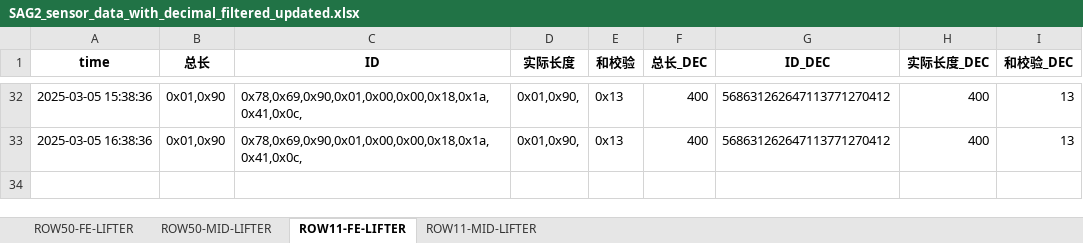
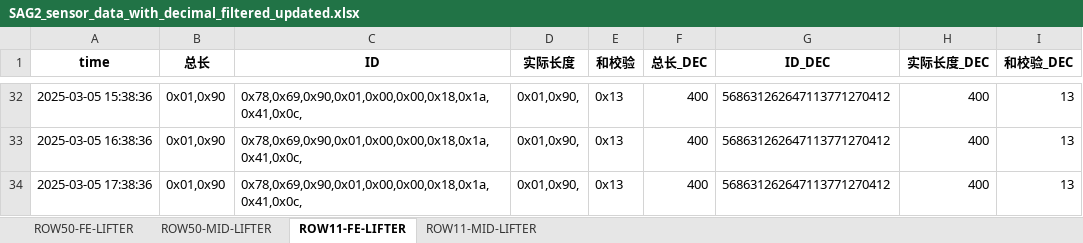
Before and after one commit to weichencsu/amman2503, an Excel workbook: SAG2_sensor_data_with_decimal_filtered_updated.xlsx, sheet ROW11-FE-LIFTER, drawn as a sheet; only a part is shown, gaps mark what is left out; values as stored, in another font and other column widths than the file's, no borders; the diff names each change by its address in the sheet, - before the commit and + after, or states it on an @@ line.

```diff
--- a/SAG2_sensor_data_with_decimal_filtered_updated.xlsx (sheet ROW11-FE-LIFTER)
+++ b/SAG2_sensor_data_with_decimal_filtered_updated.xlsx (sheet ROW11-FE-LIFTER)
+row 34: 2025-03-05 17:38:36 | 0x01,0x90 | 0x78,0x69,0x90,0x01,0x00,0x00,0x18,0x1a,0x41,0x0c, | 0x01,0x90, | 0x13 | 400 | 568631262647113771270412 | 400 | 13
```
Also changed, not shown: sheet ROW11-MID-LIFTER, sheet ROW50-FE-LIFTER, sheet ROW50-MID-LIFTER.
